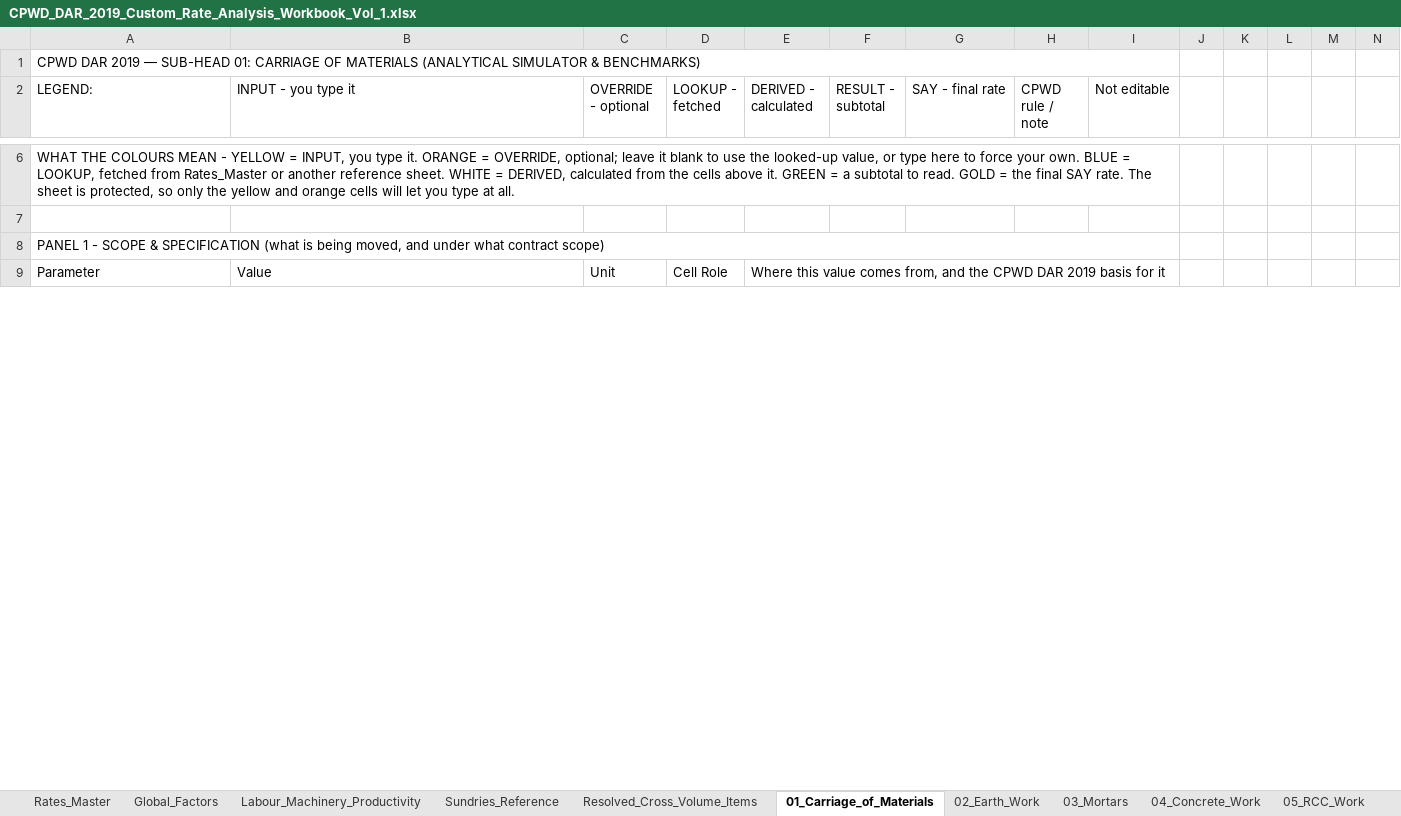
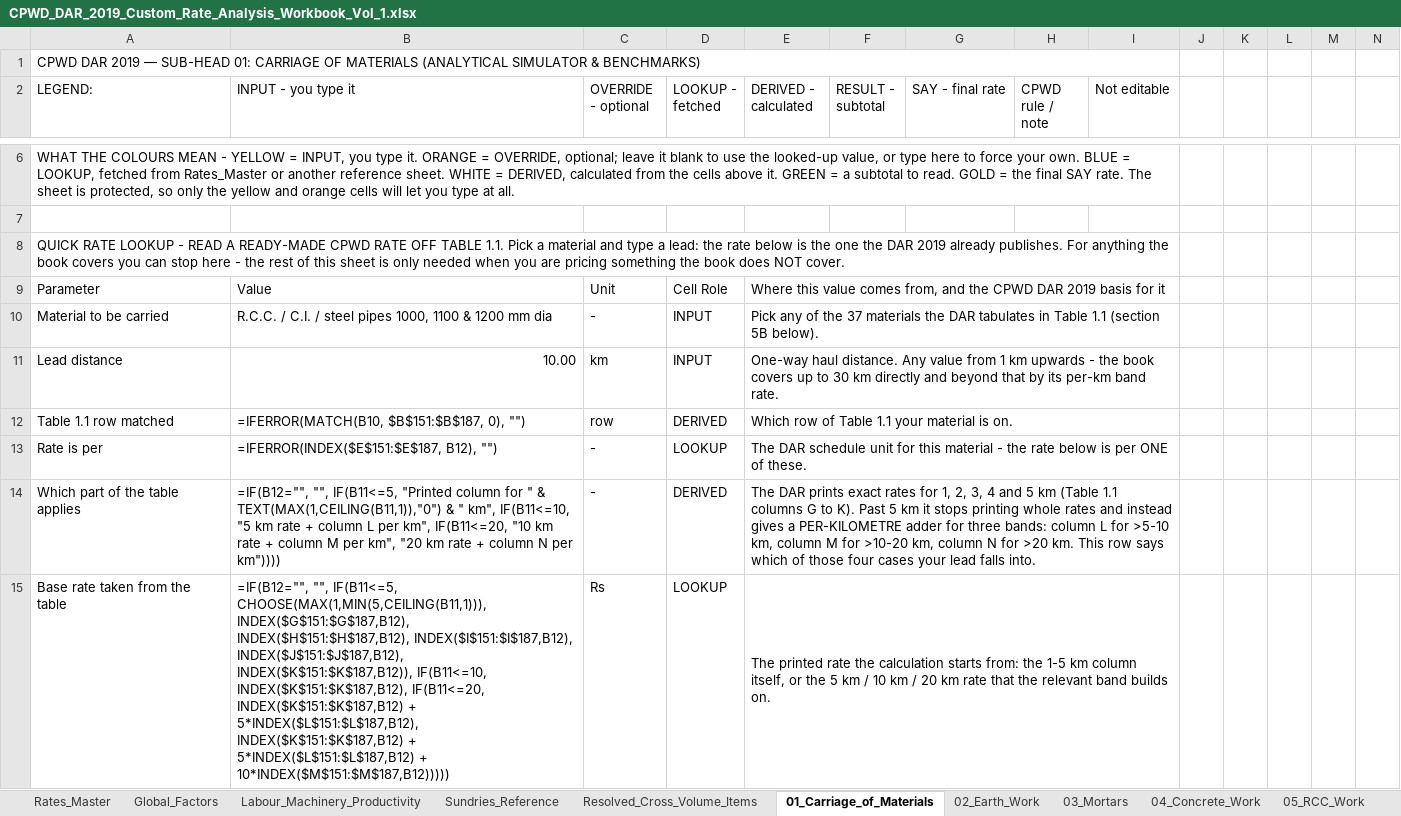
Before and after one commit to NishantAgarwal03/cpwd-dar-2019-excel, an Excel workbook: CPWD_DAR_2019_Custom_Rate_Analysis_Workbook_Vol_1.xlsx, sheet 01_Carriage_of_Materials, drawn as a sheet; only a part is shown, gaps mark what is left out; values as stored, in another font and other column widths than the file's, no cell formats; formulas without a stored value are shown as written; the diff covers the shown part only; the diff names each change by its address in the sheet, - before the commit and + after, or states it on an @@ line.

```diff
--- a/CPWD_DAR_2019_Custom_Rate_Analysis_Workbook_Vol_1.xlsx (sheet 01_Carriage_of_Materials)
+++ b/CPWD_DAR_2019_Custom_Rate_Analysis_Workbook_Vol_1.xlsx (sheet 01_Carriage_of_Materials)
@@ column A (LEGEND:) renumbered between rows 8 and 228 @@
+row 10: Material to be carried | R.C.C. / C.I. / steel pipes 1000, 1100 & 1200 mm dia | - | INPUT | Pick any of the 37 materials the DAR tabulates in Table 1.1 (section 5B below).
+row 11: Lead distance | 10.00 | km | INPUT | One-way haul distance. Any value from 1 km upwards - the book covers up to 30 km directly and beyond that by its per-km band rate.
+row 12: Table 1.1 row matched | =IFERROR(MATCH(B10, $B$151:$B$187, 0), "") | row | DERIVED | Which row of Table 1.1 your material is on.
+row 13: Rate is per | =IFERROR(INDEX($E$151:$E$187, B12), "") | - | LOOKUP | The DAR schedule unit for this material - the rate below is per ONE of these.
+row 14: Which part of the table applies | =IF(B12="", "", IF(B11<=5, "Printed column for " & TEXT(MAX(1,CEILING(B11,1)),"0") & " km", IF(B11<=10, "5 km rate + column L per km", IF(B11<=20, "10 km rate + column M per km", "20 km rate + column N per km")))) | - | DERIVED | The DAR prints exact rates for 1, 2, 3, 4 and 5 km (Table 1.1 columns G to K). Past 5 km it stops printing whole rates and instead gives a PER-KILOMETRE adder for three bands: column L for >5-10 km, column M for >10-20 km, column N for >20 km. This row says which of those four cases your lead falls into.
+row 15: Base rate taken from the table | =IF(B12="", "", IF(B11<=5, CHOOSE(MAX(1,MIN(5,CEILING(B11,1))), INDEX($G$151:$G$187,B12), INDEX($H$151:$H$187,B12), INDEX($I$151:$I$187,B12), INDEX($J$151:$J$187,B12), INDEX($K$151:$K$187,B12)), IF(B11<=10, INDEX($K$151:$K$187,B12), IF(B11<=20, INDEX($K$151:$K$187,B12) + 5*INDEX($L$151:$L$187,B12), INDEX($K$151:$K$187,B12) + 5*INDEX($L$151:$L$187,B12) + 10*INDEX($M$151:$M$187,B12))))) | Rs | LOOKUP | The printed rate the calculation starts from: the 1-5 km column itself, or the 5 km / 10 km / 20 km rate that the relevant band builds on.
```
Also changed, not shown: 10 added rows, 125 edited cells and merged cells elsewhere in this sheet, cell formats, 3 other files.
